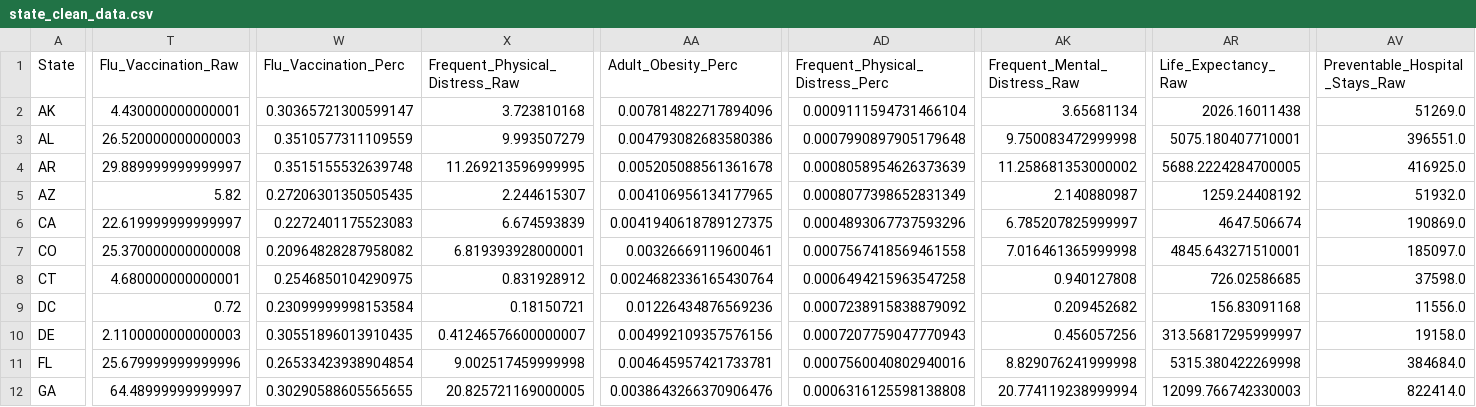
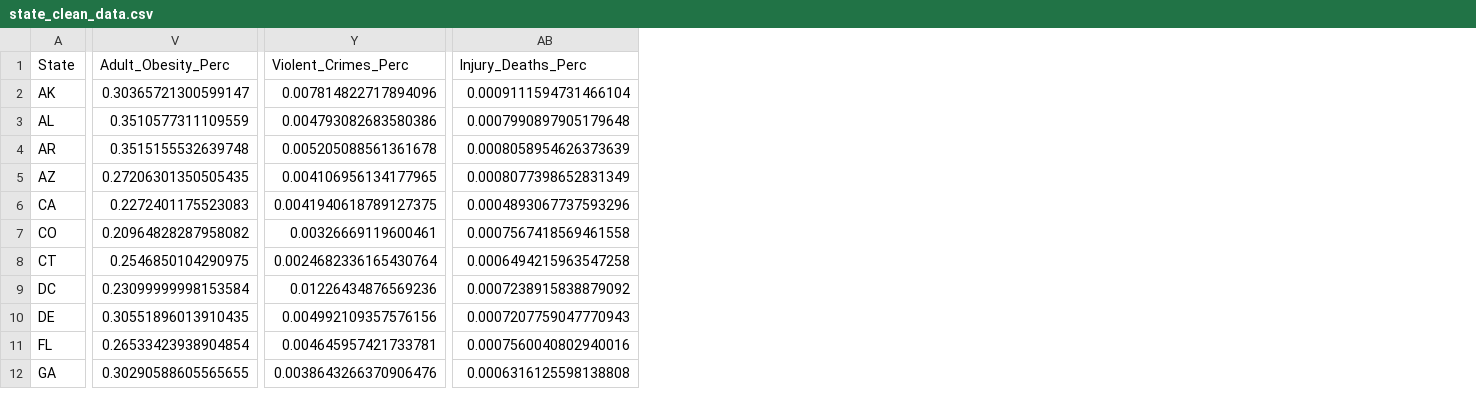
Before and after one commit to angspirou/PROJECT1_Unemployment-Status-and-Health-Outcomes, a CSV file: state_clean_data.csv, drawn as a sheet; only a part is shown, gaps mark what is left out; removed rows and columns are numbered as before the commit, all else as after; the diff covers the shown part only; the diff names each change by its address in the sheet, - before the commit and + after, or states it on an @@ line.

Commit message:
clean data

```diff
--- a/state_clean_data.csv
+++ b/state_clean_data.csv
-column T (Flu_Vaccination_Raw), rows 2-12: 4.430000000000001 | 26.520000000000003 | 29.889999999999997 | 5.82 | 22.619999999999997 | 25.370000000000008 | 4.680000000000001 | 0.72 | 2.1100000000000003 | 25.679999999999996 | 64.48999999999997
-column X (Frequent_Physical_Distress_Raw), rows 2-12: 3.723810168 | 9.993507279 | 11.269213596999995 | 2.244615307 | 6.674593839 | 6.819393928000001 | 0.831928912 | 0.18150721 | 0.41246576600000007 | 9.002517459999998 | 20.825721169000005
-column AK (Frequent_Mental_Distress_Raw), rows 2-12: 3.65681134 | 9.750083472999998 | 11.258681353000002 | 2.140880987 | 6.785207825999997 | 7.016461365999998 | 0.940127808 | 0.209452682 | 0.456057256 | 8.829076241999998 | 20.774119238999994
-column AR (Life_Expectancy_Raw), rows 2-12: 2026.16011438 | 5075.180407710001 | 5688.2224284700005 | 1259.24408192 | 4647.506674 | 4845.643271510001 | 726.02586685 | 156.83091168 | 313.56817295999997 | 5315.380422269998 | 12099.766742330003
-column AV (Preventable_Hospital_Stays_Raw), rows 2-12: 51269.0 | 396551.0 | 416925.0 | 51932.0 | 190869.0 | 185097.0 | 37598.0 | 11556.0 | 19158.0 | 384684.0 | 822414.0
-V1: Flu_Vaccination_Perc
+V1: Adult_Obesity_Perc
-Y1: Adult_Obesity_Perc
+Y1: Violent_Crimes_Perc
-AB1: Frequent_Physical_Distress_Perc
+AB1: Injury_Deaths_Perc
```
Also changed, not shown: 5 edited cells elsewhere in this file.
